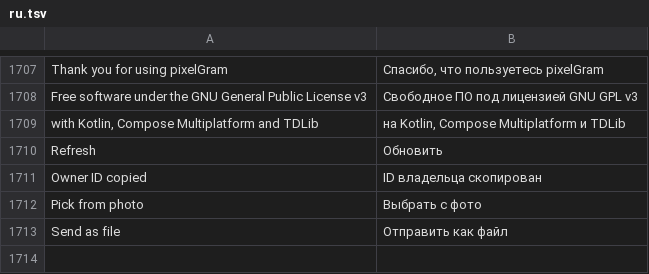
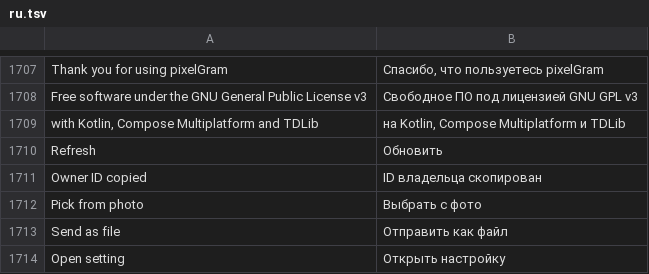
Before and after one commit to JettaXP/pixelGram, a TSV file: src/main/resources/i18n/ru.tsv, drawn as a sheet; only a part is shown, gaps mark what is left out.

```diff
--- a/src/main/resources/i18n/ru.tsv
+++ b/src/main/resources/i18n/ru.tsv
@@ -1713 +1713,2 @@ Pick from photo	Выбрать с фото
 Send as file	Отправить как файл
+Open setting	Открыть настройку
```
Also changed, not shown: src/main/resources/i18n/he.tsv, 2 other files.
